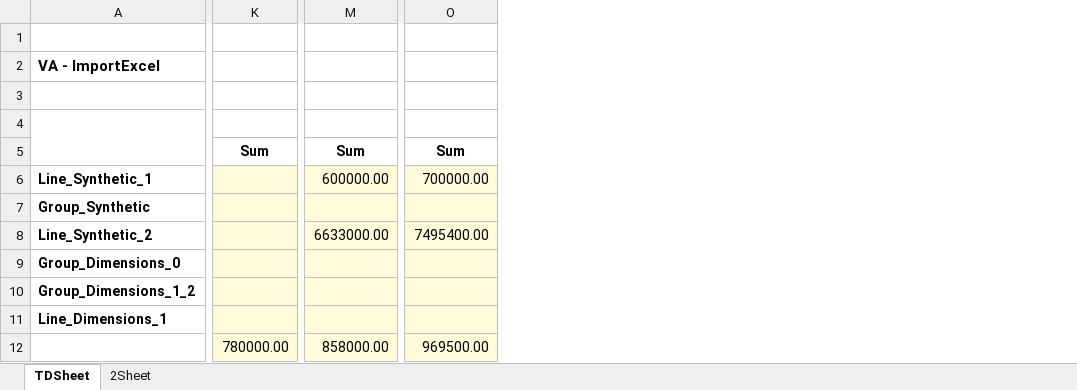
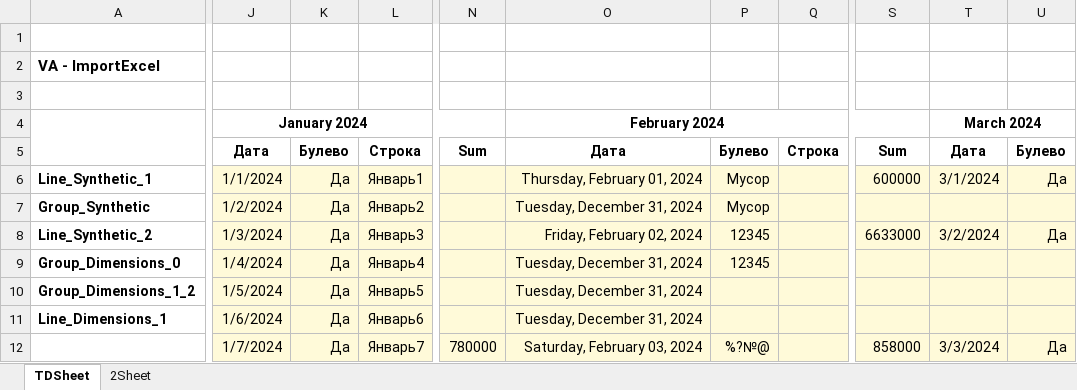
Before and after one commit to Tavalik/VA-Tests-UH32-Budget, an Excel workbook: Макеты/03/ВА_ИмпортExcel+Mercury.xlsx, sheet TDSheet, drawn as a sheet; only a part is shown, gaps mark what is left out; values as stored, in another font and other column widths than the file's, no borders; removed rows and columns are numbered as before the commit, all else as after; the diff covers the shown part only; the diff names each change by its address in the sheet, - before the commit and + after, or states it on an @@ line.

```diff
--- a/Макеты/03/ВА_ИмпортExcel+Mercury.xlsx (sheet TDSheet)
+++ b/Макеты/03/ВА_ИмпортExcel+Mercury.xlsx (sheet TDSheet)
+column J, rows 4-12: January 2024 | Дата | 1/1/2024 | 1/2/2024 | 1/3/2024 | 1/4/2024 | 1/5/2024 | 1/6/2024 | 1/7/2024
+column K, rows 5-12: Булево | Да | Да | Да | Да | Да | Да | Да
+column L, rows 5-12: Строка | Январь1 | Январь2 | Январь3 | Январь4 | Январь5 | Январь6 | Январь7
-column K, rows 5-12: Sum |  |  |  |  |  |  | 780000.00
+column N, rows 5-12: Sum |  |  |  |  |  |  | 780000
+column O, rows 4-12: February 2024 | Дата | Thursday, February 01, 2024 | Tuesday, December 31, 2024 | Friday, February 02, 2024 | Tuesday, December 31, 2024 | Tuesday, December 31, 2024 | Tuesday, December 31, 2024 | Saturday, February 03, 2024
+column P, rows 5-12: Булево | Мусор | Мусор | 12345 | 12345 |  |  | %?№@
+column Q, row 5: Строка
-column M, rows 5-12: Sum | 600000.00 |  | 6633000.00 |  |  |  | 858000.00
+column S, rows 5-12: Sum | 600000 |  | 6633000 |  |  |  | 858000
+column T, rows 4-12: March 2024 | Дата | 3/1/2024 |  | 3/2/2024 |  |  |  | 3/3/2024
+column U, rows 5-12: Булево | Да |  | Да |  |  |  | Да
-column O, rows 5-12: Sum | 700000.00 |  | 7495400.00 |  |  |  | 969500.00
```
Also changed, not shown: 2 added columns, 3 edited cells and merged cells elsewhere in this sheet, Макеты/03/ВА_ИмпортExcel+Error.xlsx, Макеты/03/ВА_ИмпортExcel+Mercury_2.xlsm, 13 other files.
